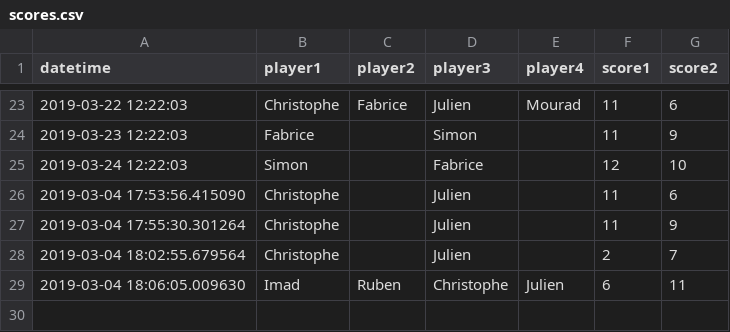
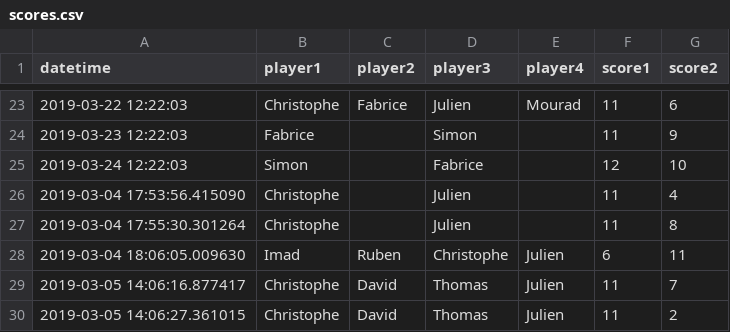
Before and after one commit to jcolot/FourPlayersEloRating, a CSV file: scores.csv, drawn as a sheet; only a part is shown, gaps mark what is left out.

```diff
--- a/scores.csv
+++ b/scores.csv
@@ -25,5 +25,6 @@ datetime,player1,player2,player3,player4,score1,score2
 2019-03-24 12:22:03,Simon,,Fabrice,,12,10
-2019-03-04 17:53:56.415090,Christophe,,Julien,,11,6
-2019-03-04 17:55:30.301264,Christophe,,Julien,,11,9
-2019-03-04 18:02:55.679564,Christophe,,Julien,,2,7
+2019-03-04 17:53:56.415090,Christophe,,Julien,,11,4
+2019-03-04 17:55:30.301264,Christophe,,Julien,,11,8
 2019-03-04 18:06:05.009630,Imad,Ruben,Christophe,Julien,6,11
+2019-03-05 14:06:16.877417,Christophe,David,Thomas,Julien,11,7
+2019-03-05 14:06:27.361015,Christophe,David,Thomas,Julien,11,2
```
Also changed, not shown: elos.csv, 2 other files.
